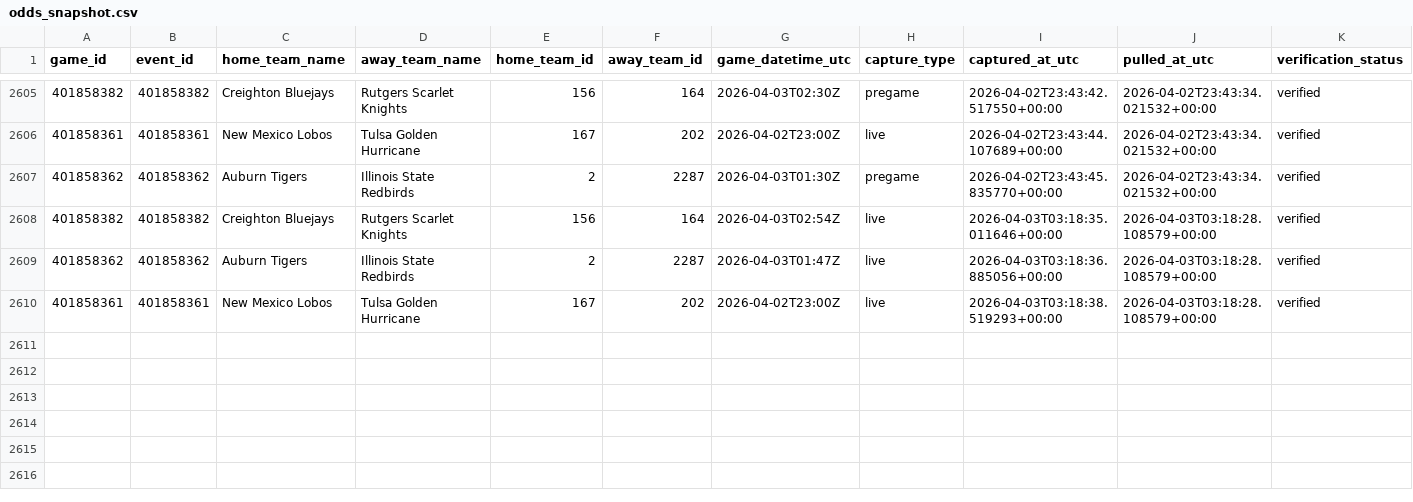
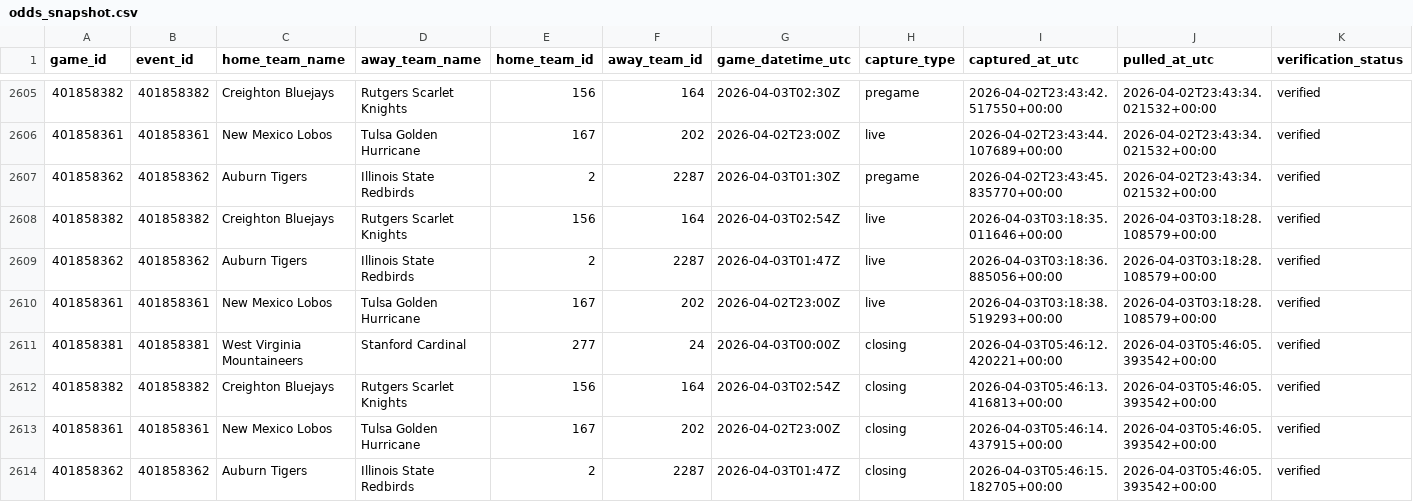
Before and after one commit to goldbondman/CBB.RD2, a CSV file: data/odds_snapshot.csv, drawn as a sheet; only a part is shown, gaps mark what is left out; rows hold the shown columns only; the diff names each change by its address in the sheet, - before the commit and + after, or states it on an @@ line.

```diff
--- a/data/odds_snapshot.csv
+++ b/data/odds_snapshot.csv
+row 2611: 401858381 | 401858381 | West Virginia Mountaineers | Stanford Cardinal | 277 | 24 | 2026-04-03T00:00Z | closing | 2026-04-03T05:46:12.420221+00:00 | 2026-04-03T05:46:05.393542+00:00 | verified
+row 2612: 401858382 | 401858382 | Creighton Bluejays | Rutgers Scarlet Knights | 156 | 164 | 2026-04-03T02:54Z | closing | 2026-04-03T05:46:13.416813+00:00 | 2026-04-03T05:46:05.393542+00:00 | verified
+row 2613: 401858361 | 401858361 | New Mexico Lobos | Tulsa Golden Hurricane | 167 | 202 | 2026-04-02T23:00Z | closing | 2026-04-03T05:46:14.437915+00:00 | 2026-04-03T05:46:05.393542+00:00 | verified
+row 2614: 401858362 | 401858362 | Auburn Tigers | Illinois State Redbirds | 2 | 2287 | 2026-04-03T01:47Z | closing | 2026-04-03T05:46:15.182705+00:00 | 2026-04-03T05:46:05.393542+00:00 | verified
```
Also changed, not shown: data/market_lines_latest.csv, data/market_lines_master.csv, 1 other file.
